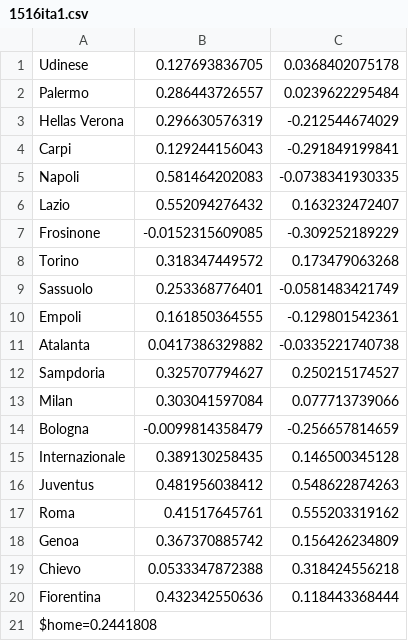
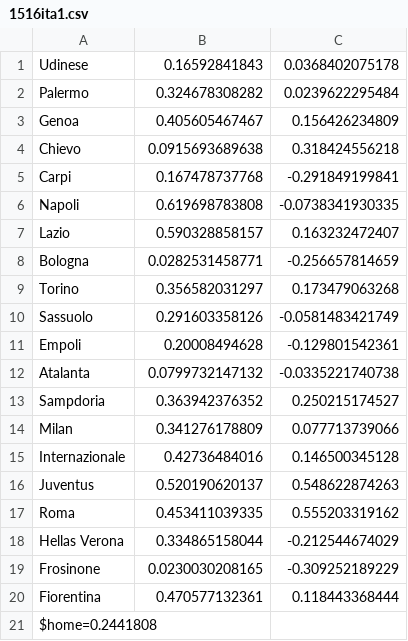
Before and after one commit to ronfe/footshow, a CSV file: teams/1516ita1.csv, drawn as a sheet.

```diff
--- a/teams/1516ita1.csv
+++ b/teams/1516ita1.csv
@@ -1,21 +1,21 @@
-Udinese,0.127693836705,0.0368402075178
-Palermo,0.286443726557,0.0239622295484
-Hellas Verona,0.296630576319,-0.212544674029
-Carpi,0.129244156043,-0.291849199841
-Napoli,0.581464202083,-0.0738341930335
-Lazio,0.552094276432,0.163232472407
-Frosinone,-0.0152315609085,-0.309252189229
-Torino,0.318347449572,0.173479063268
-Sassuolo,0.253368776401,-0.0581483421749
-Empoli,0.161850364555,-0.129801542361
-Atalanta,0.0417386329882,-0.0335221740738
-Sampdoria,0.325707794627,0.250215174527
-Milan,0.303041597084,0.077713739066
-Bologna,-0.0099814358479,-0.256657814659
-Internazionale,0.389130258435,0.146500345128
-Juventus,0.481956038412,0.548622874263
-Roma,0.41517645761,0.555203319162
-Genoa,0.367370885742,0.156426234809
-Chievo,0.0533347872388,0.318424556218
-Fiorentina,0.432342550636,0.118443368444
+Udinese,0.16592841843,0.0368402075178
+Palermo,0.324678308282,0.0239622295484
+Genoa,0.405605467467,0.156426234809
+Chievo,0.0915693689638,0.318424556218
+Carpi,0.167478737768,-0.291849199841
+Napoli,0.619698783808,-0.0738341930335
+Lazio,0.590328858157,0.163232472407
+Bologna,0.0282531458771,-0.256657814659
+Torino,0.356582031297,0.173479063268
+Sassuolo,0.291603358126,-0.0581483421749
+Empoli,0.20008494628,-0.129801542361
+Atalanta,0.0799732147132,-0.0335221740738
+Sampdoria,0.363942376352,0.250215174527
+Milan,0.341276178809,0.077713739066
+Internazionale,0.42736484016,0.146500345128
+Juventus,0.520190620137,0.548622874263
+Roma,0.453411039335,0.555203319162
+Hellas Verona,0.334865158044,-0.212544674029
+Frosinone,0.0230030208165,-0.309252189229
+Fiorentina,0.470577132361,0.118443368444
 $home=0.2441808
```
Also changed, not shown: 1516results/cups.csv, 1516results/eng2.csv, 13 other files.
